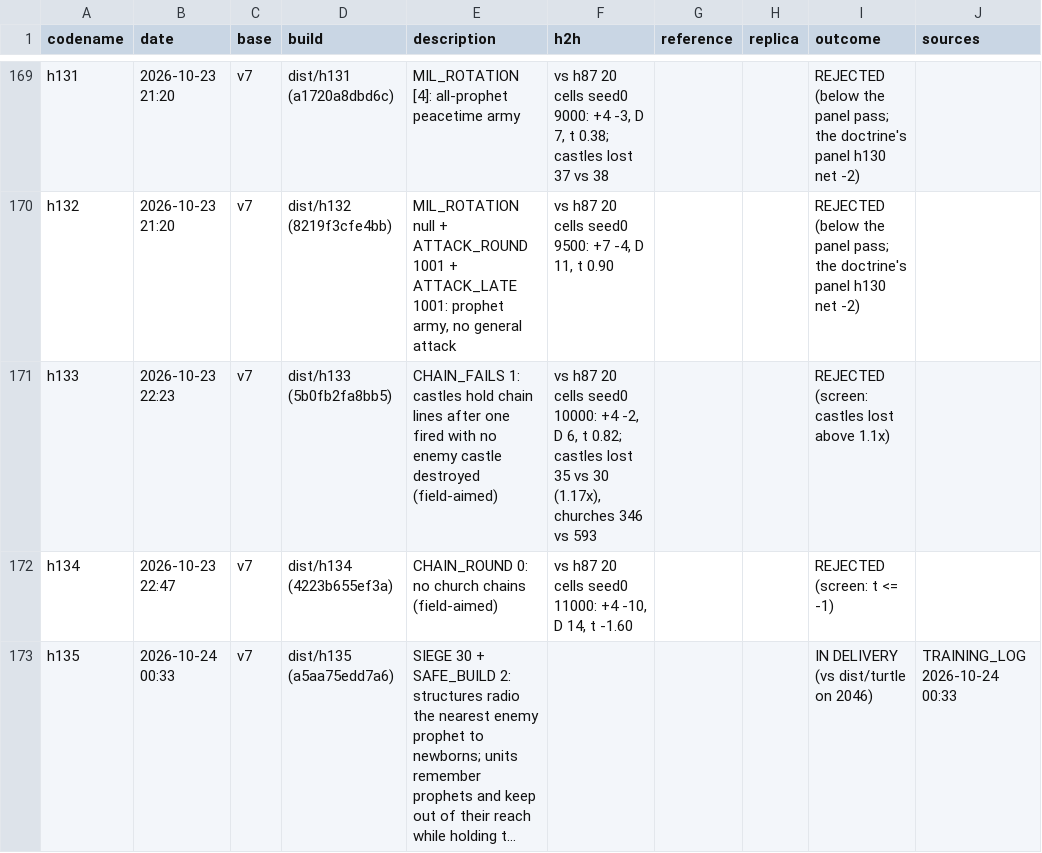
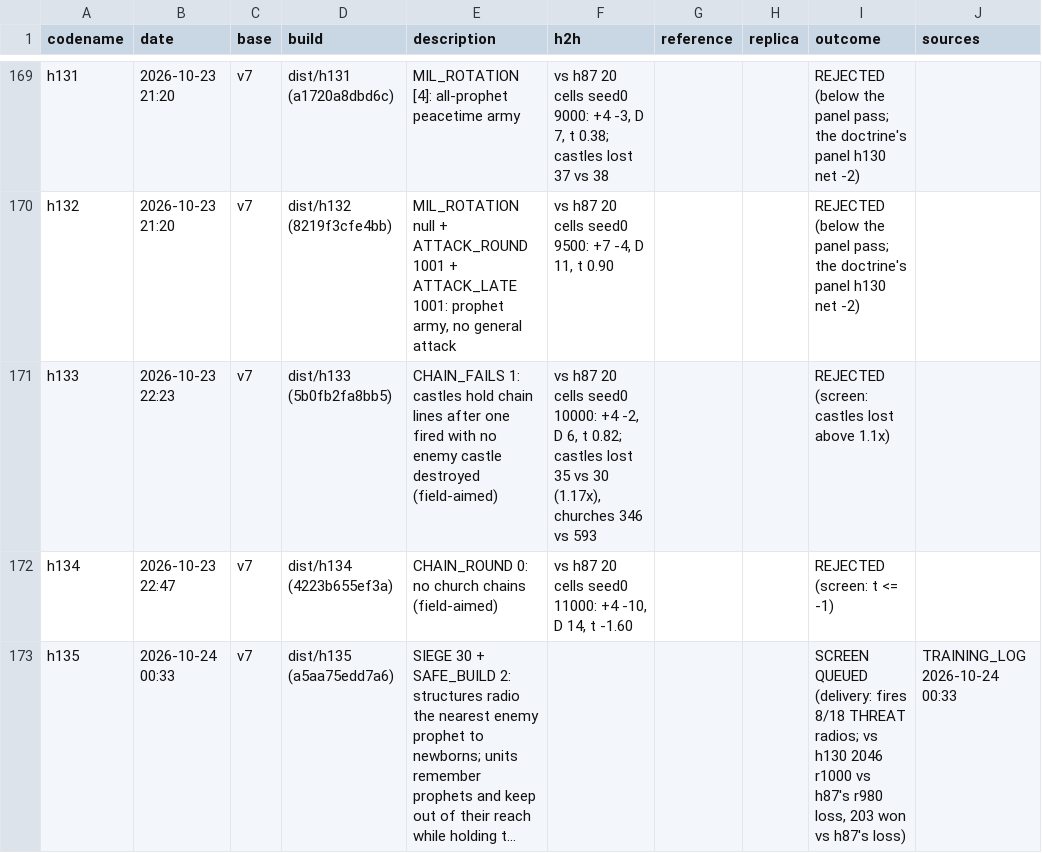
Before and after one commit to terryvanbelle/battlecode19-vibe, a CSV file: progress/attempts.csv, drawn as a sheet; only a part is shown, gaps mark what is left out; long unchanged cells end in …; the diff names each change by its address in the sheet, - before the commit and + after, or states it on an @@ line.

```diff
--- a/progress/attempts.csv
+++ b/progress/attempts.csv
-I173 (outcome): IN DELIVERY (vs dist/turtle on 2046)
+I173 (outcome): SCREEN QUEUED (delivery: fires 8/18 THREAT radios; vs h130 2046 r1000 vs h87's r980 loss, 203 won vs h87's loss)
```
Also changed, not shown: 3 other files.
